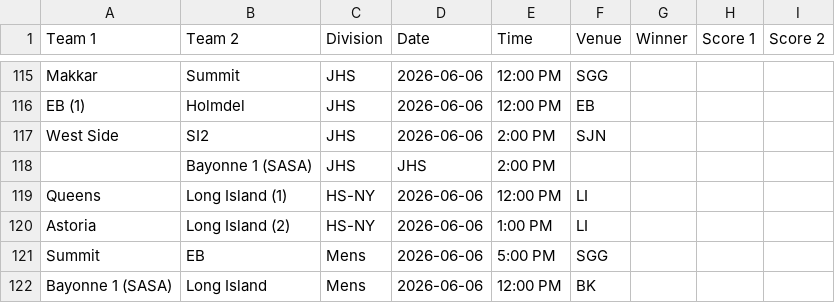
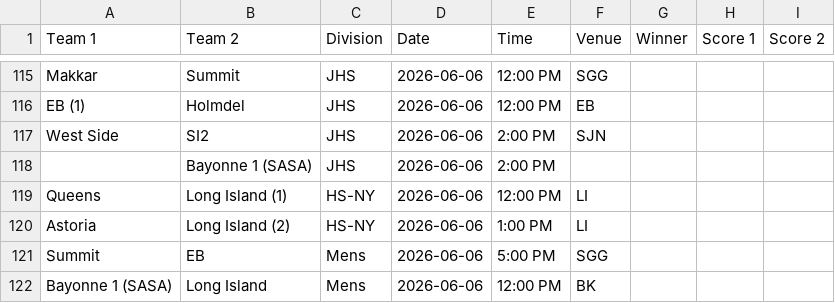
Before and after one commit to nacopticleague/coybl-standings, a CSV file: data/games.csv, drawn as a sheet; only a part is shown, gaps mark what is left out.

Commit message:
Update data/games.csv from Google Sheet

```diff
--- a/data/games.csv
+++ b/data/games.csv
@@ -117,3 +117,3 @@ EB (1),Holmdel,JHS,2026-06-06,12:00 PM,EB,,,
 West Side,SI2,JHS,2026-06-06,2:00 PM,SJN,,,
-,Bayonne 1 (SASA),JHS,JHS,2:00 PM,,,,
+,Bayonne 1 (SASA),JHS,2026-06-06,2:00 PM,,,,
 Queens,Long Island (1),HS-NY,2026-06-06,12:00 PM,LI,,,
```
